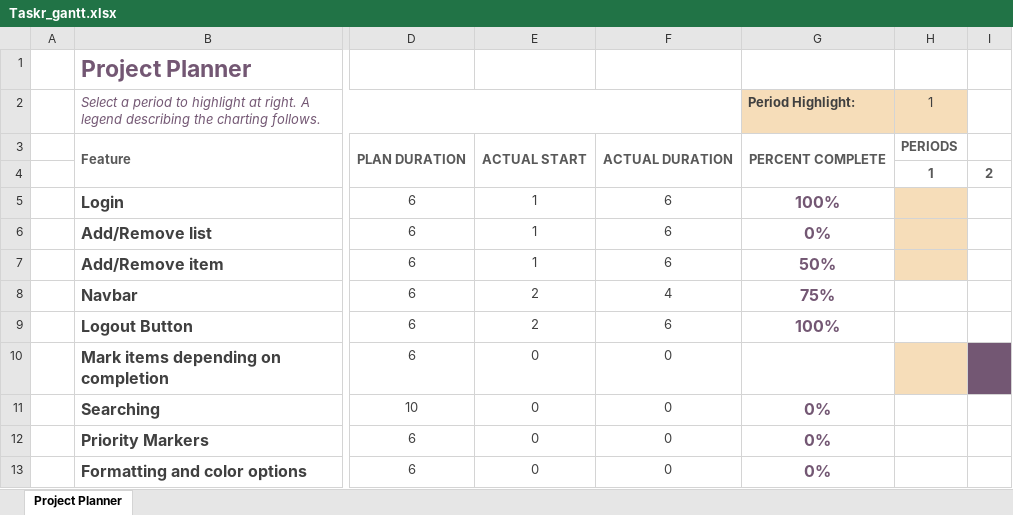
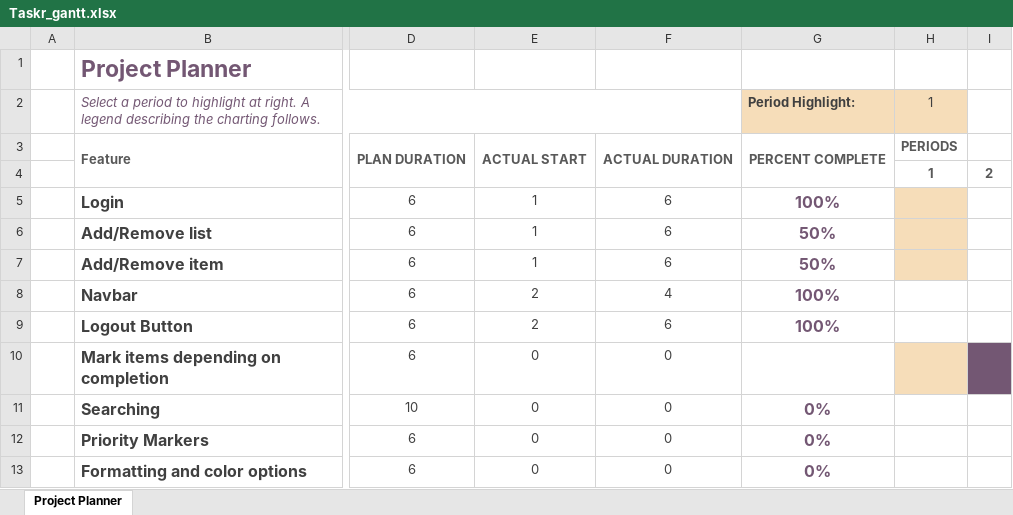
Before and after one commit to ddot159/CMPE131Team6, an Excel workbook: Taskr_gantt.xlsx, sheet Project Planner, drawn as a sheet; only a part is shown, gaps mark what is left out; values as stored, in another font and other column widths than the file's, no borders; conditional formats not drawn; the diff names each change by its address in the sheet, - before the commit and + after, or states it on an @@ line.

Commit message:
Modified gantt chart part 2 lol

```diff
--- a/Taskr_gantt.xlsx (sheet Project Planner)
+++ b/Taskr_gantt.xlsx (sheet Project Planner)
-G6 (Period Highlight:): 0%
+G6 (Period Highlight:): 50%
-G8 (Period Highlight:): 75%
+G8 (Period Highlight:): 100%
```
